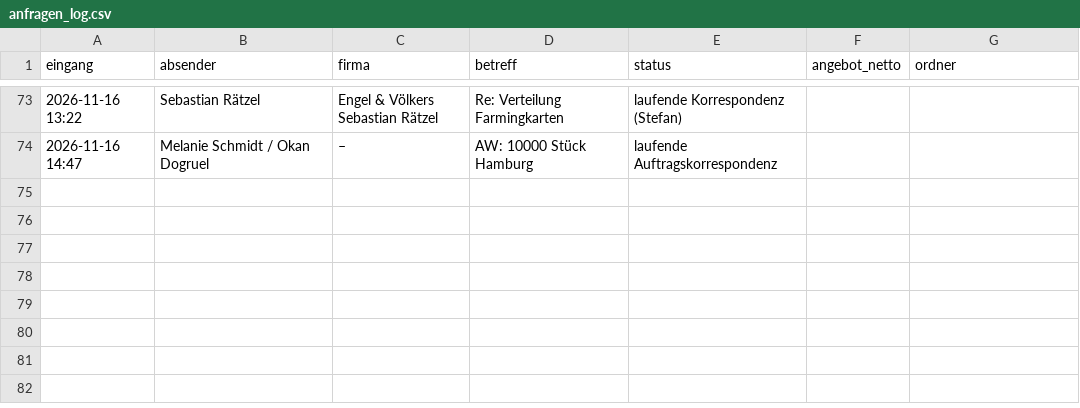
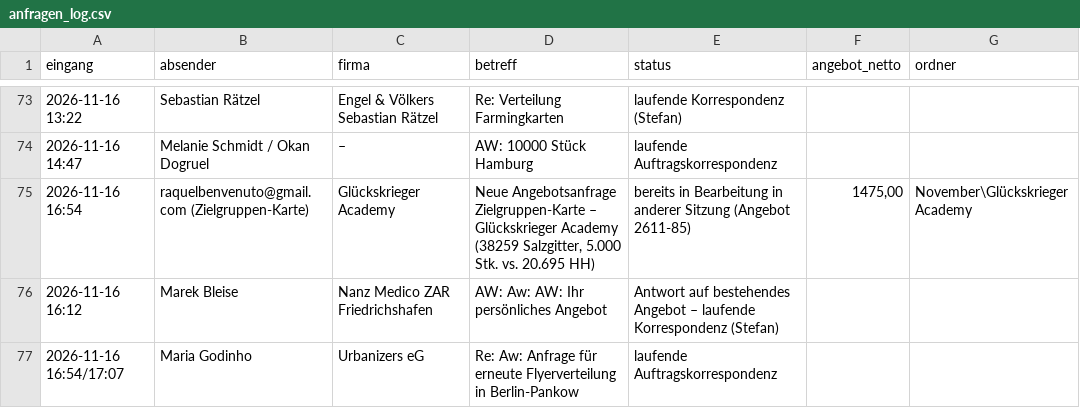
Before and after one commit to handzettelverteiler/hzv-karten, a CSV file: automation/anfragen_log.csv, drawn as a sheet; only a part is shown, gaps mark what is left out; the diff names each change by its address in the sheet, - before the commit and + after, or states it on an @@ line.

```diff
--- a/automation/anfragen_log.csv
+++ b/automation/anfragen_log.csv
+row 75: 2026-11-16 16:54 | raquelbenvenuto@gmail.com (Zielgruppen-Karte) | Glückskrieger Academy | Neue Angebotsanfrage Zielgruppen-Karte – Glückskrieger Academy (38259 Salzgitter, 5.000 Stk. vs. 20.695 HH) | bereits in Bearbeitung in anderer Sitzung (Angebot 2611-85) | 1475,00 | November\Glückskrieger Academy
+row 76: 2026-11-16 16:12 | Marek Bleise | Nanz Medico ZAR Friedrichshafen | AW: Aw: AW: Ihr persönliches Angebot | Antwort auf bestehendes Angebot – laufende Korrespondenz (Stefan)
+row 77: 2026-11-16 16:54/17:07 | Maria Godinho | Urbanizers eG | Re: Aw: Anfrage für erneute Flyerverteilung in Berlin-Pankow | laufende Auftragskorrespondenz
```
